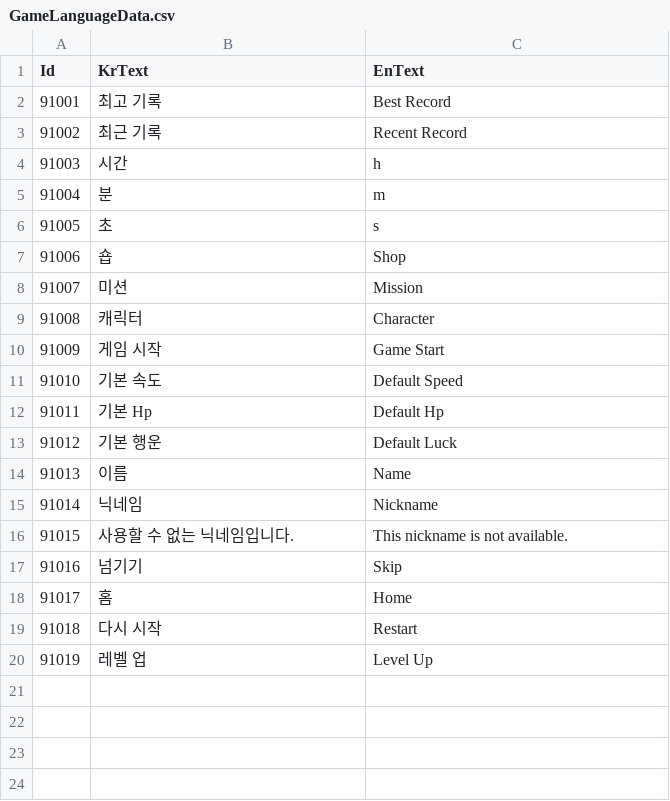
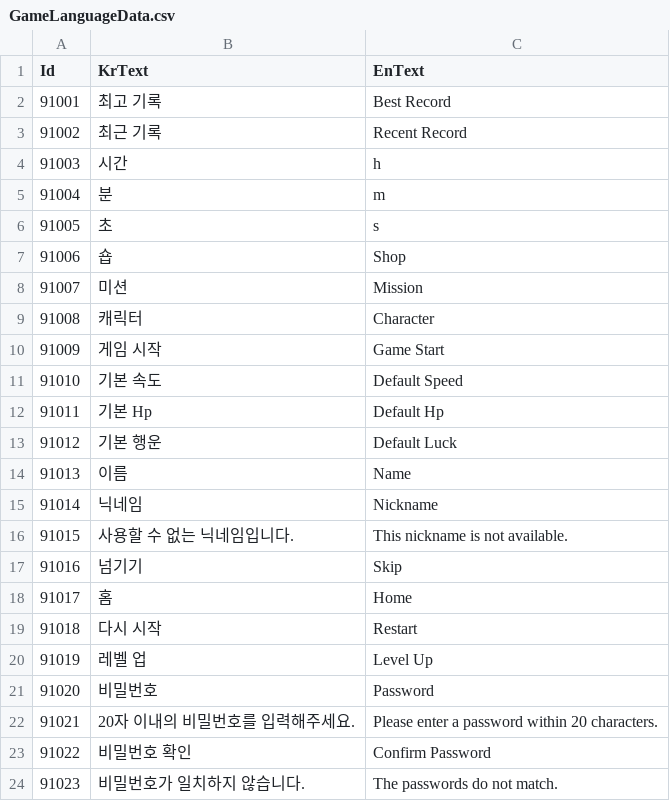
Before and after one commit to TeamCreams/DoodleJump, a CSV file: UIStudy/Assets/@Resources/Data/ExcelData/GameLanguageData.csv, drawn as a sheet.

```diff
--- a/UIStudy/Assets/@Resources/Data/ExcelData/GameLanguageData.csv
+++ b/UIStudy/Assets/@Resources/Data/ExcelData/GameLanguageData.csv
@@ -20 +20,5 @@ Id,KrText,EnText
 91019,레벨 업,Level Up
+91020,비밀번호,Password
+91021,20자 이내의 비밀번호를 입력해주세요.,Please enter a password within 20 characters.
+91022,비밀번호 확인,Confirm Password
+91023,비밀번호가 일치하지 않습니다.,The passwords do not match.
```
Also changed, not shown: UIStudy/Assets/@Resources/Data/ExcelData/._GameLanguageData.csv, 14 other files.
